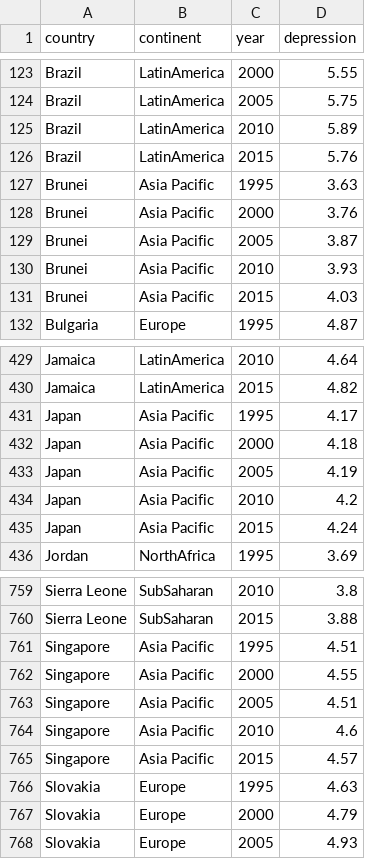
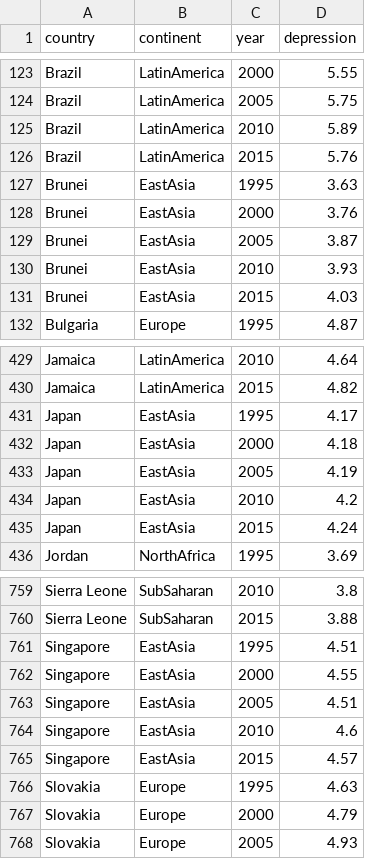
Before and after one commit to ClarkeCodes/programmeerproject, a CSV file: project/data/prevalence_depression_1995-2015.csv, drawn as a sheet; only a part is shown, gaps mark what is left out; the diff covers the shown part only.

```diff
--- a/project/data/prevalence_depression_1995-2015.csv
+++ b/project/data/prevalence_depression_1995-2015.csv
@@ -126,7 +126,7 @@ Brazil,LatinAmerica,2010,5.89
 Brazil,LatinAmerica,2015,5.76
-Brunei,Asia Pacific,1995,3.63
-Brunei,Asia Pacific,2000,3.76
-Brunei,Asia Pacific,2005,3.87
-Brunei,Asia Pacific,2010,3.93
-Brunei,Asia Pacific,2015,4.03
+Brunei,EastAsia,1995,3.63
+Brunei,EastAsia,2000,3.76
+Brunei,EastAsia,2005,3.87
+Brunei,EastAsia,2010,3.93
+Brunei,EastAsia,2015,4.03
 Bulgaria,Europe,1995,4.87
@@ -430,7 +430,7 @@ Jamaica,LatinAmerica,2010,4.64
 Jamaica,LatinAmerica,2015,4.82
-Japan,Asia Pacific,1995,4.17
-Japan,Asia Pacific,2000,4.18
-Japan,Asia Pacific,2005,4.19
-Japan,Asia Pacific,2010,4.2
-Japan,Asia Pacific,2015,4.24
+Japan,EastAsia,1995,4.17
+Japan,EastAsia,2000,4.18
+Japan,EastAsia,2005,4.19
+Japan,EastAsia,2010,4.2
+Japan,EastAsia,2015,4.24
 Jordan,NorthAfrica,1995,3.69
@@ -760,7 +760,7 @@ Sierra Leone,SubSaharan,2010,3.8
 Sierra Leone,SubSaharan,2015,3.88
-Singapore,Asia Pacific,1995,4.51
-Singapore,Asia Pacific,2000,4.55
-Singapore,Asia Pacific,2005,4.51
-Singapore,Asia Pacific,2010,4.6
-Singapore,Asia Pacific,2015,4.57
+Singapore,EastAsia,1995,4.51
+Singapore,EastAsia,2000,4.55
+Singapore,EastAsia,2005,4.51
+Singapore,EastAsia,2010,4.6
+Singapore,EastAsia,2015,4.57
 Slovakia,Europe,1995,4.63
```
Also changed, not shown: 5 edited cells elsewhere in this file, 11 other files.
